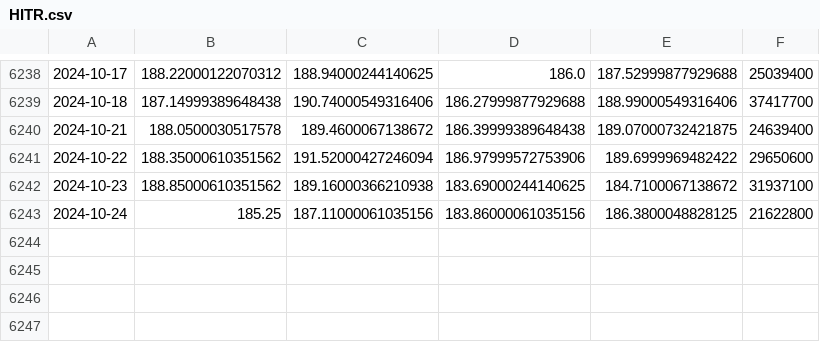
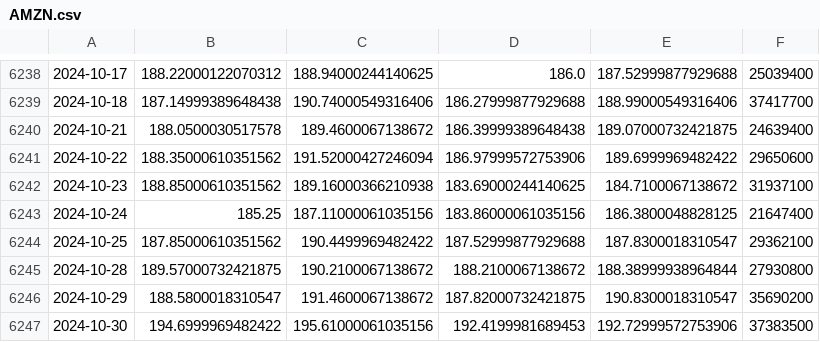
Before and after one commit to karthikking01/STOCKSIM, a CSV file: Stocksim/plot/data/AMZN.csv (was Stocksim/plot/data/HITR.csv), drawn as a sheet; only a part is shown, gaps mark what is left out.

```diff
--- a/Stocksim/plot/data/HITR.csv
+++ b/Stocksim/plot/data/AMZN.csv
@@ -6242,2 +6242,6 @@
 2024-10-23,188.85000610351562,189.16000366210938,183.69000244140625,184.7100067138672,31937100
-2024-10-24,185.25,187.11000061035156,183.86000061035156,186.3800048828125,21622800
+2024-10-24,185.25,187.11000061035156,183.86000061035156,186.3800048828125,21647400
+2024-10-25,187.85000610351562,190.4499969482422,187.52999877929688,187.8300018310547,29362100
+2024-10-28,189.57000732421875,190.2100067138672,188.2100067138672,188.38999938964844,27930800
+2024-10-29,188.5800018310547,191.4600067138672,187.82000732421875,190.8300018310547,35690200
+2024-10-30,194.6999969482422,195.61000061035156,192.4199981689453,192.72999572753906,37383500
```
Also changed, not shown: 30 other files.
